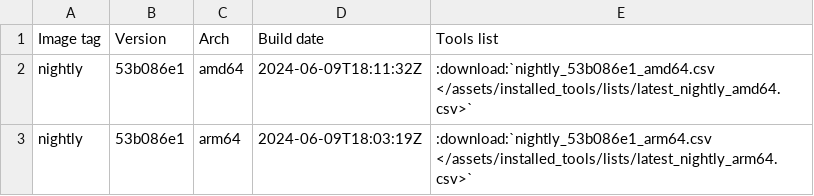
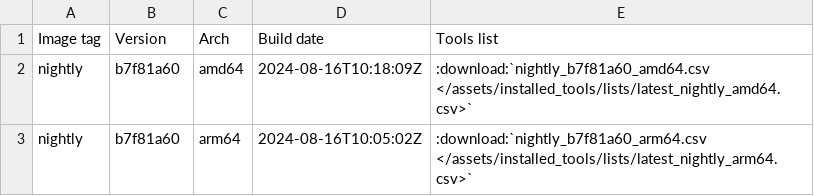
Before and after one commit to kaisenlinux/exegol-docs, a CSV file: source/assets/installed_tools/nightly.csv, drawn as a sheet.

```diff
--- a/source/assets/installed_tools/nightly.csv
+++ b/source/assets/installed_tools/nightly.csv
@@ -1,3 +1,3 @@
 Image tag,Version,Arch,Build date,Tools list
-nightly,53b086e1,amd64,2024-06-09T18:11:32Z,:download:`nightly_53b086e1_amd64.csv       </assets/installed_tools/lists/latest_nightly_amd64.csv>`
-nightly,53b086e1,arm64,2024-06-09T18:03:19Z,:download:`nightly_53b086e1_arm64.csv       </assets/installed_tools/lists/latest_nightly_arm64.csv>`
+nightly,b7f81a60,amd64,2024-08-16T10:18:09Z,:download:`nightly_b7f81a60_amd64.csv       </assets/installed_tools/lists/latest_nightly_amd64.csv>`
+nightly,b7f81a60,arm64,2024-08-16T10:05:02Z,:download:`nightly_b7f81a60_arm64.csv       </assets/installed_tools/lists/latest_nightly_arm64.csv>`
```
Also changed, not shown: source/assets/installed_tools/lists/latest_nightly_amd64.csv, 8 other files.
